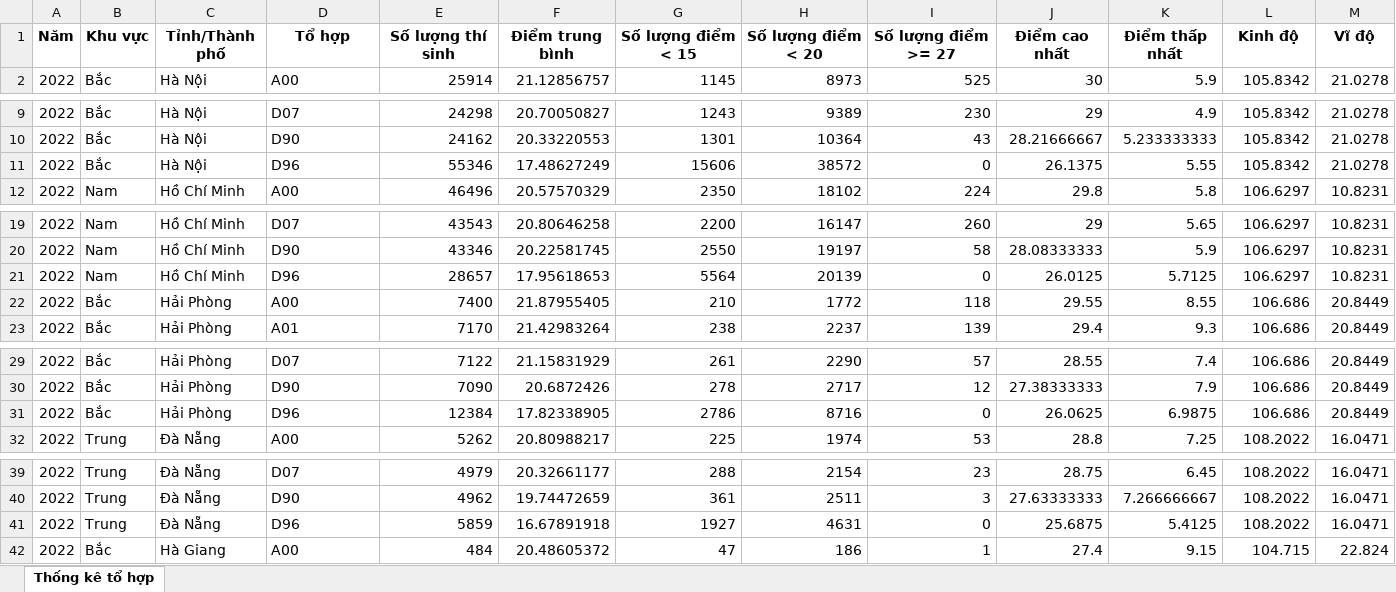
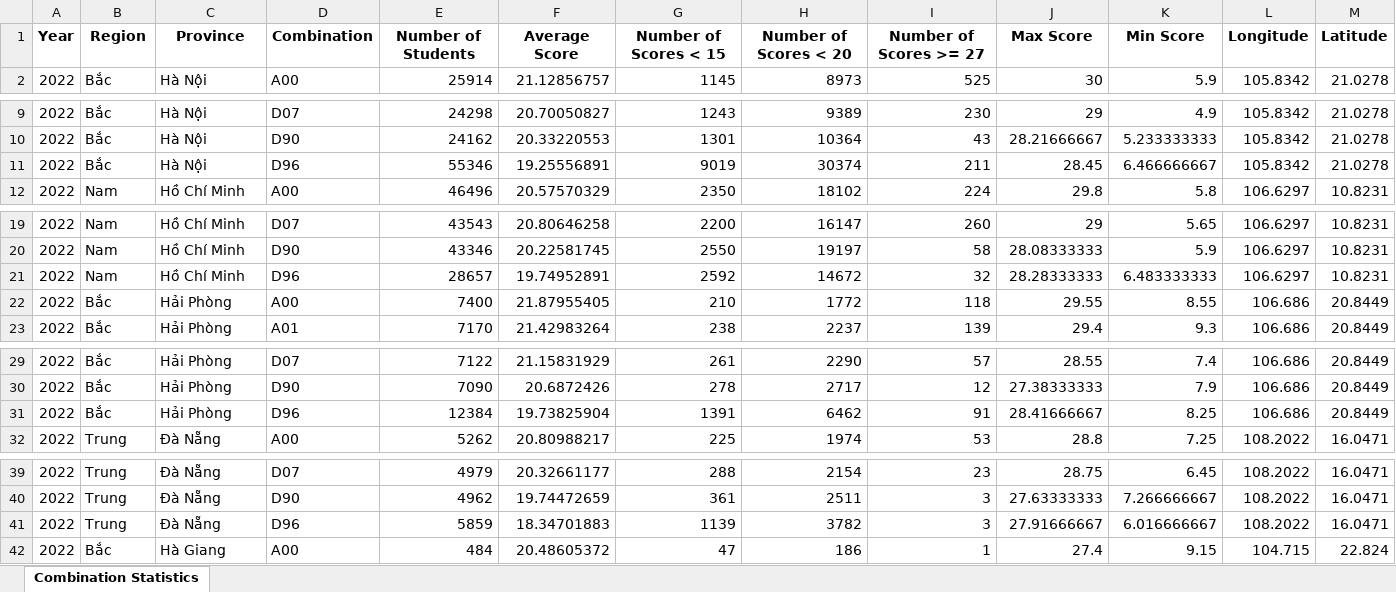
Before and after one commit to Dat-TG/THPTQG, an Excel workbook: processed/combination_statistics.xlsx, sheet Combination Statistics, drawn as a sheet; only a part is shown, gaps mark what is left out; values as stored, in another font and other column widths than the file's, no borders; removed rows and columns are numbered as before the commit, all else as after; the diff covers the shown part only; the diff names each change by its address in the sheet, - before the commit and + after, or states it on an @@ line.

```diff
--- a/processed/combination_statistics.xlsx (sheet Combination Statistics)
+++ b/processed/combination_statistics.xlsx (sheet Combination Statistics)
-sheet tab: Thống kê tổ hợp
+sheet tab: Combination Statistics
-row 1: Năm | Khu vực | Tỉnh/Thành phố | Tổ hợp | Số lượng thí sinh | Điểm trung bình | Số lượng điểm < 15 | Số lượng điểm < 20 | Số lượng điểm >= 27 | Điểm cao nhất | Điểm thấp nhất | Kinh độ | Vĩ độ
+row 1: Year | Region | Province | Combination | Number of Students | Average Score | Number of Scores < 15 | Number of Scores < 20 | Number of Scores >= 27 | Max Score | Min Score | Longitude | Latitude
-F11: 17.48627249
+F11: 19.25556891
-G11: 15606
+G11: 9019
-H11: 38572
+H11: 30374
-I11: 0
+I11: 211
-J11: 26.1375
+J11: 28.45
-K11: 5.55
+K11: 6.466666667
-F21: 17.95618653
+F21: 19.74952891
-G21: 5564
+G21: 2592
-H21: 20139
+H21: 14672
-I21: 0
+I21: 32
-J21: 26.0125
+J21: 28.28333333
-K21: 5.7125
+K21: 6.483333333
-F31: 17.82338905
+F31: 19.73825904
-G31: 2786
+G31: 1391
-H31: 8716
+H31: 6462
-I31: 0
+I31: 91
-J31: 26.0625
+J31: 28.41666667
-K31: 6.9875
+K31: 8.25
-F41: 16.67891918
+F41: 18.34701883
-G41: 1927
+G41: 1139
-H41: 4631
+H41: 3782
-I41: 0
+I41: 3
-J41: 25.6875
+J41: 27.91666667
-K41: 5.4125
+K41: 6.016666667
```
Also changed, not shown: 705 edited cells elsewhere in this sheet, processed/subject_statistics.xlsx, 11 other files.
